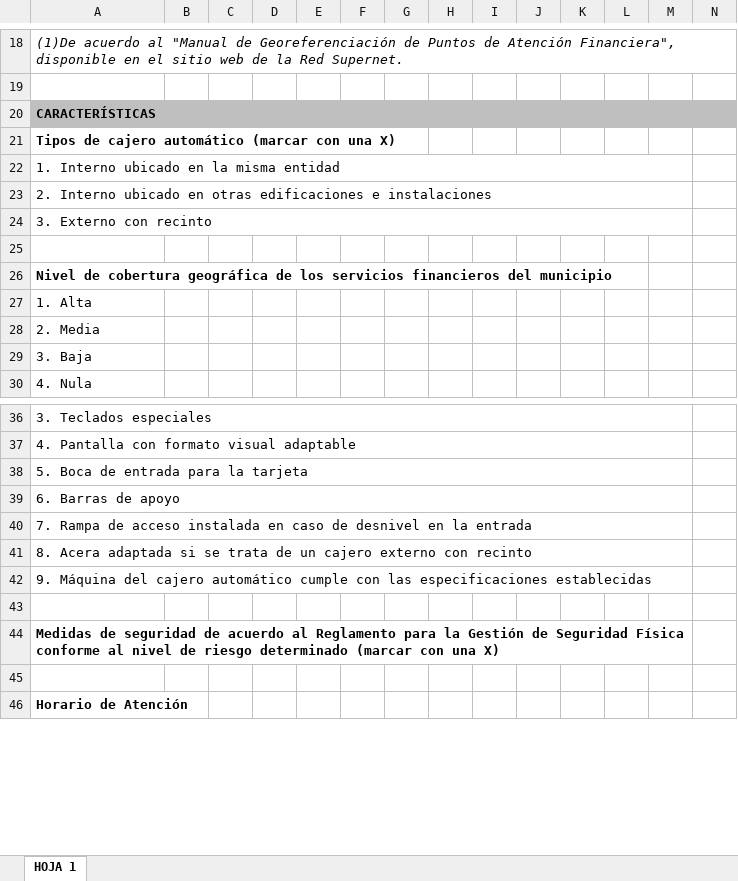
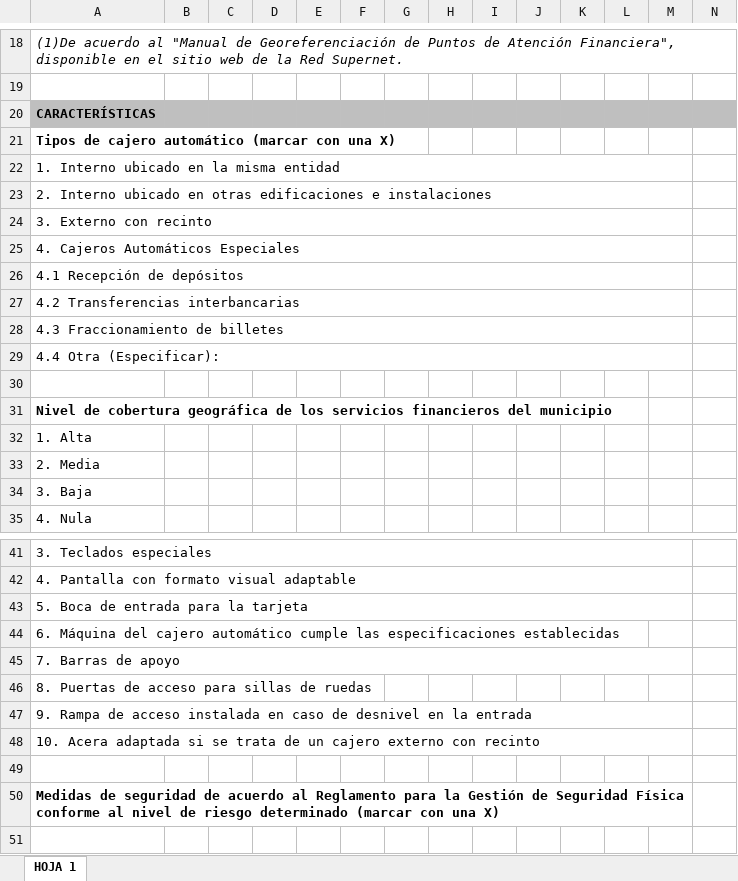
Before and after one commit to garysan/normativaASFI, an Excel workbook: normativa/Anexos/L01T03C08/L01T03C08A03-2.xlsx, sheet HOJA 1, drawn as a sheet; only a part is shown, gaps mark what is left out; the shorter side is filled out with more unchanged rows; values as stored, in another font and other column widths than the file's, no borders; charts and pictures not drawn; removed rows and columns are numbered as before the commit, all else as after; rows hold the shown columns only; the diff names each change by its address in the sheet, - before the commit and + after, or states it on an @@ line.

```diff
--- a/normativa/Anexos/L01T03C08/L01T03C08A03-2.xlsx (sheet HOJA 1)
+++ b/normativa/Anexos/L01T03C08/L01T03C08A03-2.xlsx (sheet HOJA 1)
+row 25: 4. Cajeros Automáticos Especiales
+row 26: 4.1 Recepción de depósitos
+row 27: 4.2 Transferencias interbancarias
+row 28: 4.3 Fraccionamiento de billetes
+row 29: 4.4 Otra (Especificar):
-A44: 6. Barras de apoyo
+A44: 6. Máquina del cajero automático cumple las especificaciones establecidas
-A39:M39 merged
-A45: 7. Rampa de acceso instalada en caso de desnivel en la entrada
+A45: 7. Barras de apoyo
-A46: 8. Acera adaptada si se trata de un cajero externo con recinto
+A46: 8. Puertas de acceso para sillas de ruedas
-A41:M41 merged
-A47: 9. Máquina del cajero automático cumple con las especificaciones establecidas
+A47: 9. Rampa de acceso instalada en caso de desnivel en la entrada
+row 48: 10. Acera adaptada si se trata de un cajero externo con recinto
```
Also changed, not shown: charts or pictures, normativa/Anexos/L01T01C07/L01T01C07A06.xlsx, normativa/Anexos/L01T01C07/L01T01C07A12.xlsx, 55 other files.
